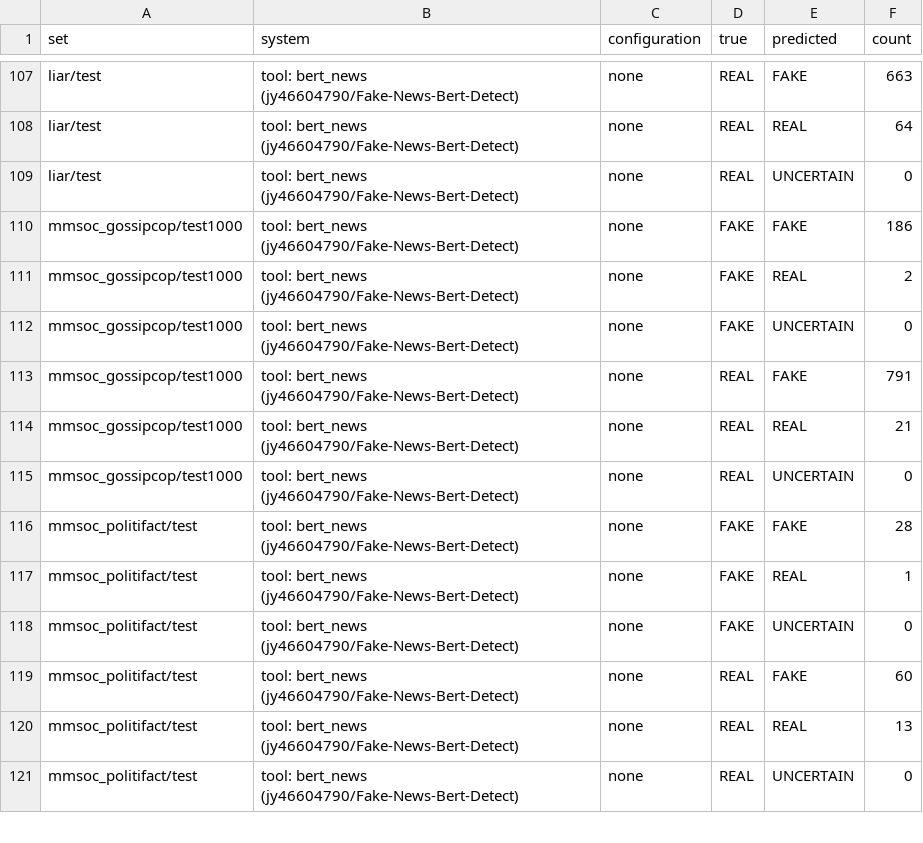
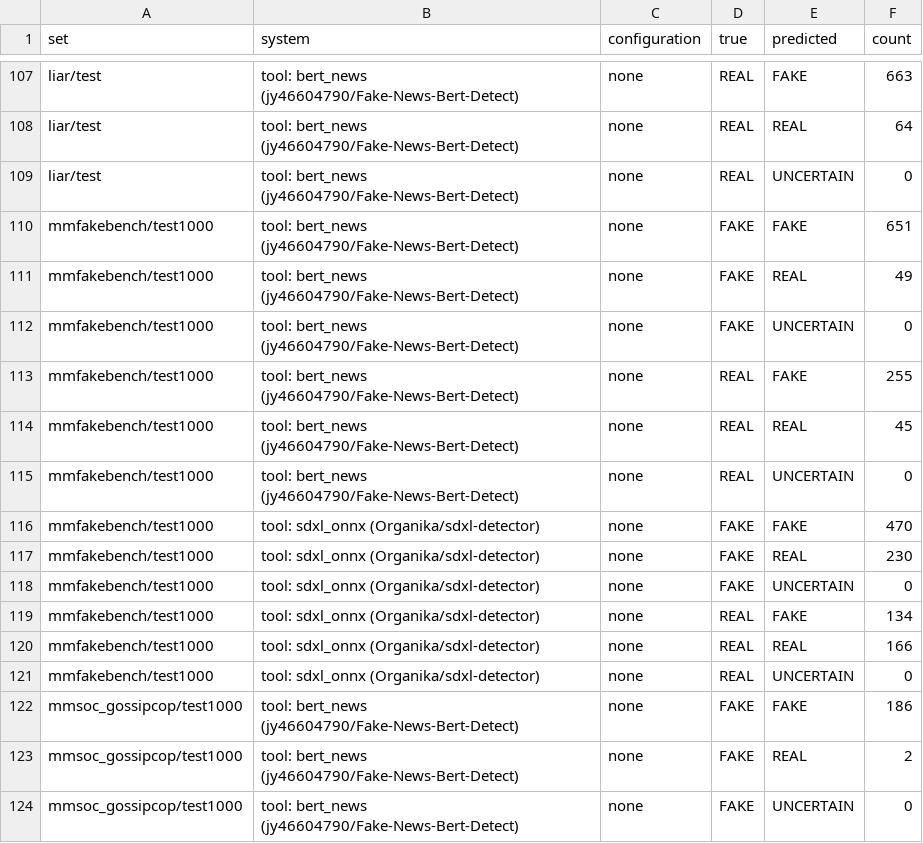
Before and after one commit to muditagrawal-alt/Deepfake-and-Fake-News-Detector, a CSV file: research/results/confusion_matrices.csv, drawn as a sheet; only a part is shown, gaps mark what is left out; the shorter side is filled out with more unchanged rows; the diff names each change by its address in the sheet, - before the commit and + after, or states it on an @@ line.

Commit message:
research: FaceForensics++ c23 loader; MMFakeBench tool baselines; per-subtype breakdown; task- and split-matched SOTA comparison

```diff
--- a/research/results/confusion_matrices.csv
+++ b/research/results/confusion_matrices.csv
+row 110: mmfakebench/test1000 | tool: bert_news (jy46604790/Fake-News-Bert-Detect) | none | FAKE | FAKE | 651
+row 111: mmfakebench/test1000 | tool: bert_news (jy46604790/Fake-News-Bert-Detect) | none | FAKE | REAL | 49
+row 112: mmfakebench/test1000 | tool: bert_news (jy46604790/Fake-News-Bert-Detect) | none | FAKE | UNCERTAIN | 0
+row 113: mmfakebench/test1000 | tool: bert_news (jy46604790/Fake-News-Bert-Detect) | none | REAL | FAKE | 255
+row 114: mmfakebench/test1000 | tool: bert_news (jy46604790/Fake-News-Bert-Detect) | none | REAL | REAL | 45
+row 115: mmfakebench/test1000 | tool: bert_news (jy46604790/Fake-News-Bert-Detect) | none | REAL | UNCERTAIN | 0
+row 116: mmfakebench/test1000 | tool: sdxl_onnx (Organika/sdxl-detector) | none | FAKE | FAKE | 470
+row 117: mmfakebench/test1000 | tool: sdxl_onnx (Organika/sdxl-detector) | none | FAKE | REAL | 230
+row 118: mmfakebench/test1000 | tool: sdxl_onnx (Organika/sdxl-detector) | none | FAKE | UNCERTAIN | 0
+row 119: mmfakebench/test1000 | tool: sdxl_onnx (Organika/sdxl-detector) | none | REAL | FAKE | 134
+row 120: mmfakebench/test1000 | tool: sdxl_onnx (Organika/sdxl-detector) | none | REAL | REAL | 166
+row 121: mmfakebench/test1000 | tool: sdxl_onnx (Organika/sdxl-detector) | none | REAL | UNCERTAIN | 0
```
Also changed, not shown: research/results/benchmark_summary.csv, research/results/run_registry.csv, 13 other files.
